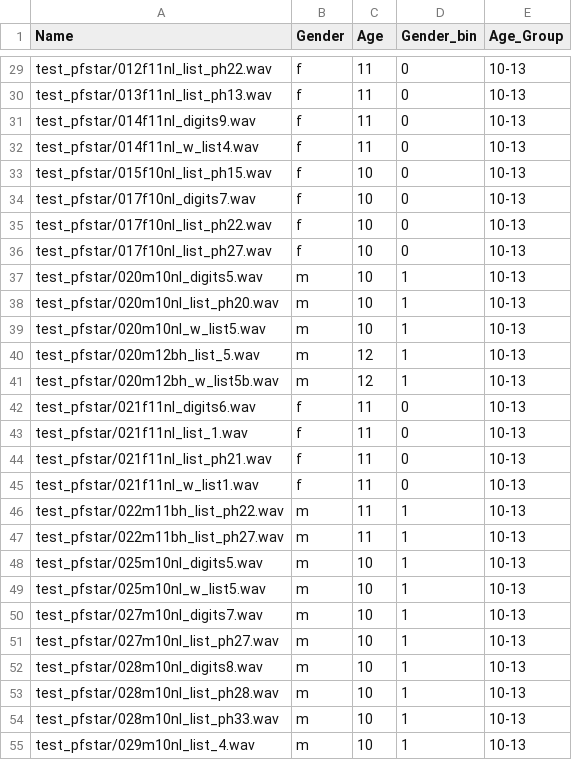
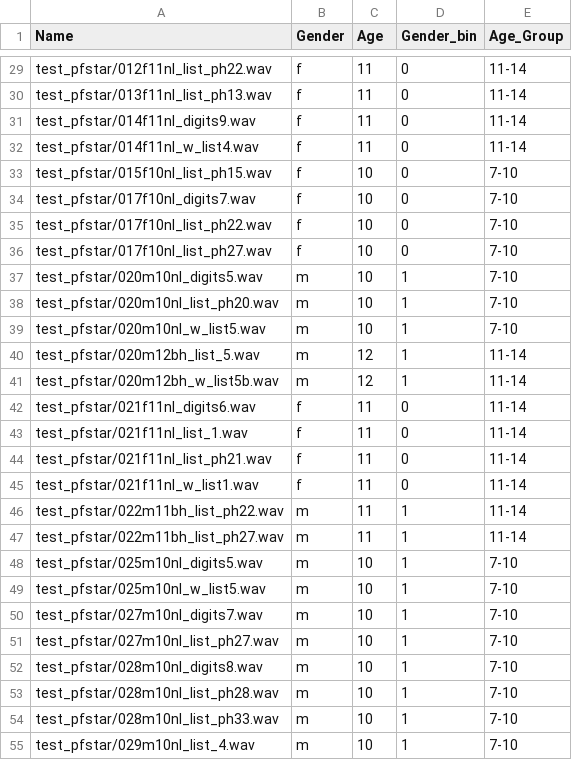
Before and after one commit to mo-jo-dev/wav2vec2_gender_age, a CSV file: Files/y_test_age_group.csv, drawn as a sheet; only a part is shown, gaps mark what is left out; the diff covers the shown part only; the diff names each change by its address in the sheet, - before the commit and + after, or states it on an @@ line.

Commit message:
age_group age

```diff
--- a/Files/y_test_age_group.csv
+++ b/Files/y_test_age_group.csv
-E29:E32 (Age_Group): 10-13
+E29:E32 (Age_Group): 11-14
-E33:E39 (Age_Group): 10-13
+E33:E39 (Age_Group): 7-10
-E40:E47 (Age_Group): 10-13
+E40:E47 (Age_Group): 11-14
-E48:E55 (Age_Group): 10-13
+E48:E55 (Age_Group): 7-10
```
Also changed, not shown: 88 edited cells elsewhere in this file, 5 other files.
